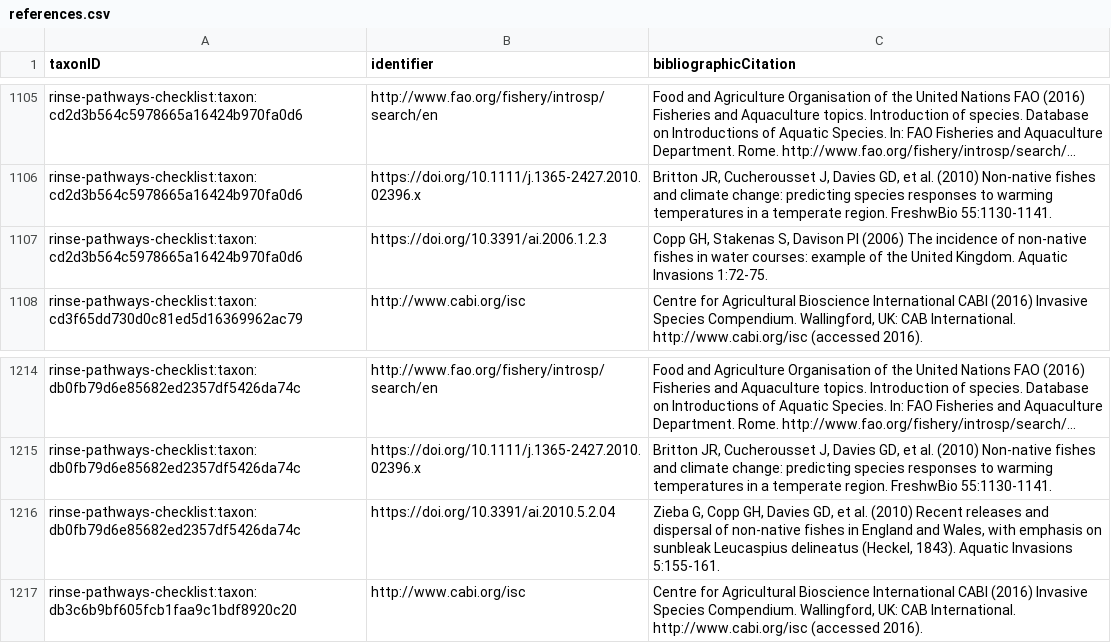
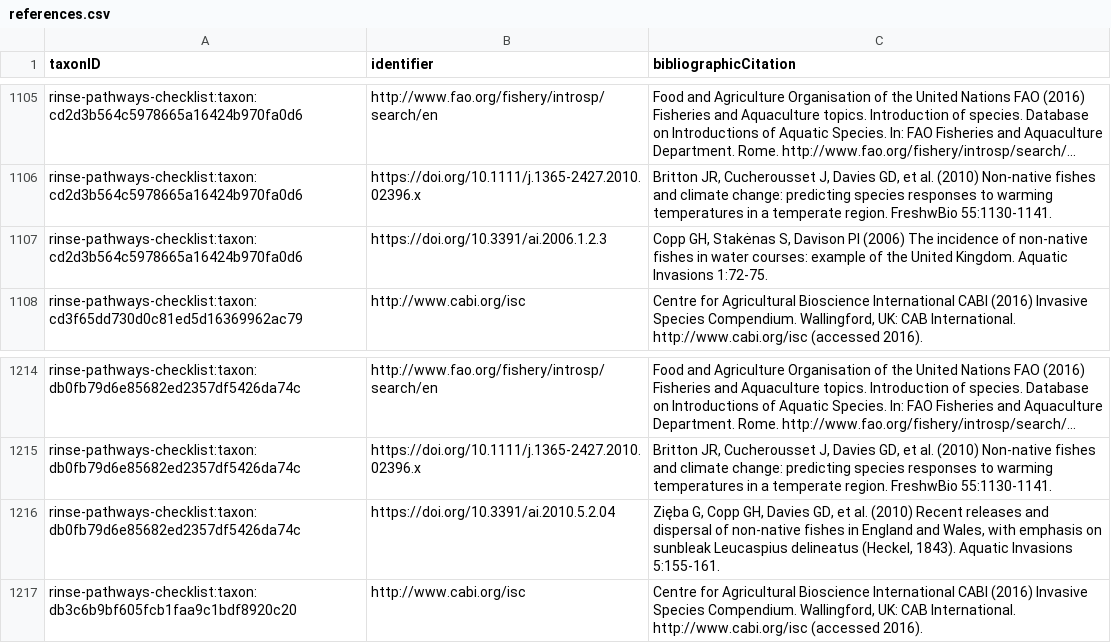
Before and after one commit to trias-project/rinse-pathways-checklist, a CSV file: data/processed/references.csv, drawn as a sheet; only a part is shown, gaps mark what is left out; long unchanged cells end in …; the diff covers the shown part only.

```diff
--- a/data/processed/references.csv
+++ b/data/processed/references.csv
@@ -1106,3 +1106,3 @@
 "rinse-pathways-checklist:taxon:cd2d3b564c5978665a16424b970fa0d6","https://doi.org/10.1111/j.1365-2427.2010.02396.x","Britton JR, Cucherousset J, Davies GD, et al. (2010) Non-native fishes and climate change: predicting species responses to warming temperatures in a temperate region. FreshwBio 55:1130-1141."
-"rinse-pathways-checklist:taxon:cd2d3b564c5978665a16424b970fa0d6","https://doi.org/10.3391/ai.2006.1.2.3","Copp GH, Stakenas S, Davison PI (2006) The incidence of non-native fishes in water courses: example of the United Kingdom. Aquatic Invasions 1:72-75."
+"rinse-pathways-checklist:taxon:cd2d3b564c5978665a16424b970fa0d6","https://doi.org/10.3391/ai.2006.1.2.3","Copp GH, Stakėnas S, Davison PI (2006) The incidence of non-native fishes in water courses: example of the United Kingdom. Aquatic Invasions 1:72-75."
 "rinse-pathways-checklist:taxon:cd3f65dd730d0c81ed5d16369962ac79","http://www.cabi.org/isc","Centre for Agricultural Bioscience International CABI (2016) Invasive Species Compendium. Wallingford, UK: CAB International. http://www.cabi.org/isc (accessed 2016)."
@@ -1215,3 +1215,3 @@
 "rinse-pathways-checklist:taxon:db0fb79d6e85682ed2357df5426da74c","https://doi.org/10.1111/j.1365-2427.2010.02396.x","Britton JR, Cucherousset J, Davies GD, et al. (2010) Non-native fishes and climate change: predicting species responses to warming temperatures in a temperate region. FreshwBio 55:1130-1141."
-"rinse-pathways-checklist:taxon:db0fb79d6e85682ed2357df5426da74c","https://doi.org/10.3391/ai.2010.5.2.04","Zieba G, Copp GH, Davies GD, et al. (2010) Recent releases and dispersal of non-native fishes in England and Wales, with emphasis on sunbleak Leucaspius delineatus (Heckel, 1843). Aquatic Invasions 5:155-161."
+"rinse-pathways-checklist:taxon:db0fb79d6e85682ed2357df5426da74c","https://doi.org/10.3391/ai.2010.5.2.04","Zięba G, Copp GH, Davies GD, et al. (2010) Recent releases and dispersal of non-native fishes in England and Wales, with emphasis on sunbleak Leucaspius delineatus (Heckel, 1843). Aquatic Invasions 5:155-161."
 "rinse-pathways-checklist:taxon:db3c6b9bf605fcb1faa9c1bdf8920c20","http://www.cabi.org/isc","Centre for Agricultural Bioscience International CABI (2016) Invasive Species Compendium. Wallingford, UK: CAB International. http://www.cabi.org/isc (accessed 2016)."
```
Also changed, not shown: 12 edited cells elsewhere in this file, 2 other files.
